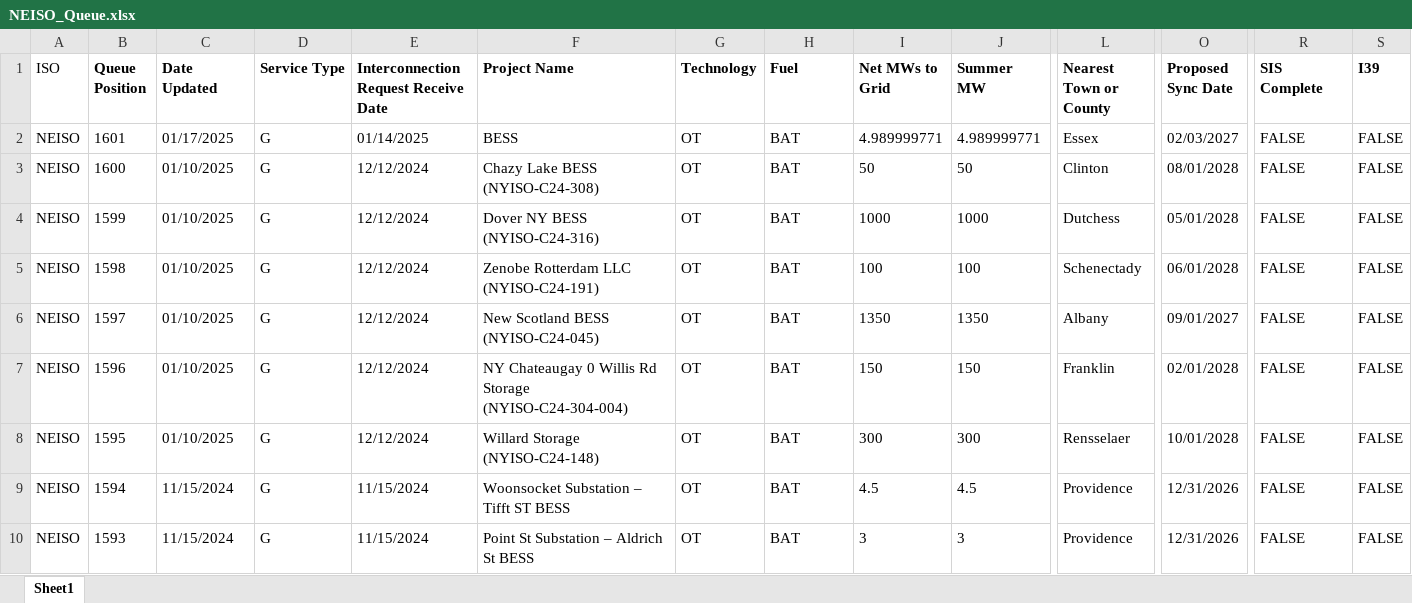
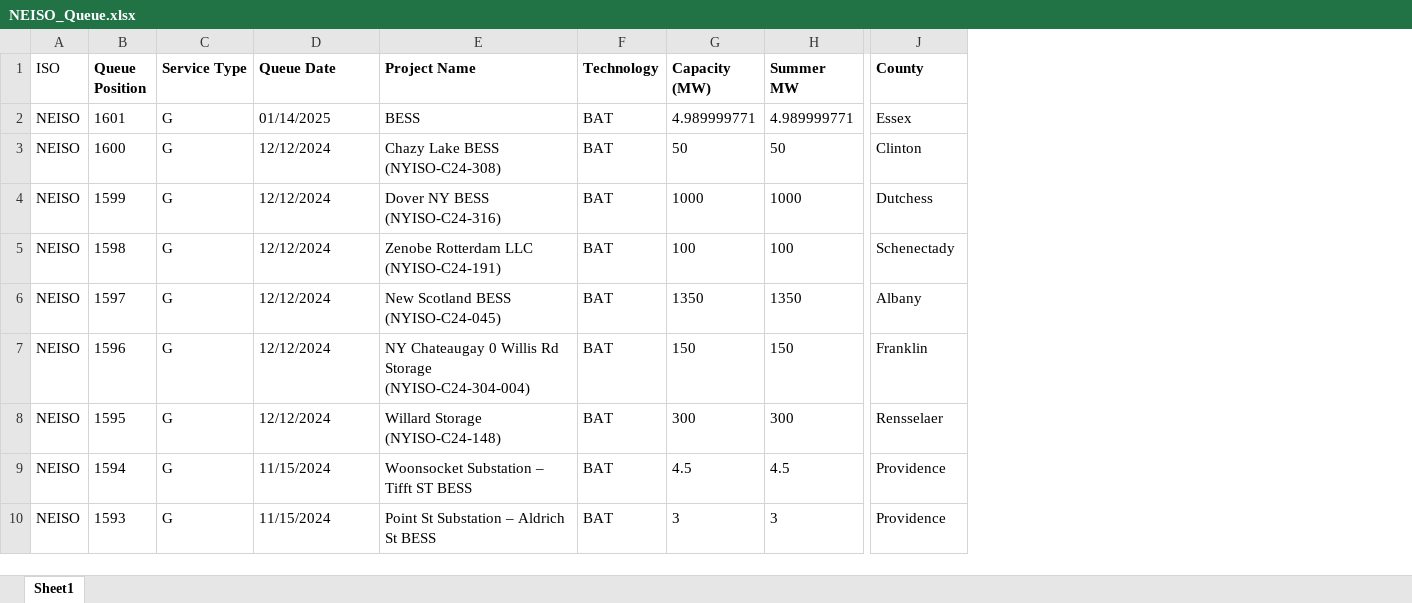
Before and after one commit to selormdzakpasu/gen_interconnection_queues, an Excel workbook: Processed Queues/NEISO_Queue.xlsx, sheet Sheet1, drawn as a sheet; only a part is shown, gaps mark what is left out; values as stored, in another font and other column widths than the file's, no borders; removed rows and columns are numbered as before the commit, all else as after; the diff names each change by its address in the sheet, - before the commit and + after, or states it on an @@ line.

```diff
--- a/Processed Queues/NEISO_Queue.xlsx (sheet Sheet1)
+++ b/Processed Queues/NEISO_Queue.xlsx (sheet Sheet1)
-column C (Date Updated), rows 2-10: 01/17/2025 | 01/10/2025 | 01/10/2025 | 01/10/2025 | 01/10/2025 | 01/10/2025 | 01/10/2025 | 11/15/2024 | 11/15/2024
-column G (Technology), rows 2-10: all OT
-column O (Proposed Sync Date), rows 2-10: 02/03/2027 | 08/01/2028 | 05/01/2028 | 06/01/2028 | 09/01/2027 | 02/01/2028 | 10/01/2028 | 12/31/2026 | 12/31/2026
-column R (SIS Complete), rows 2-10: all FALSE
-column S (I39), rows 2-10: all FALSE
-D1: Interconnection Request Receive Date
+D1: Queue Date
-F1: Fuel
+F1: Technology
-G1: Net MWs to Grid
+G1: Capacity (MW)
-J1: Nearest Town or County
+J1: County
```
Also changed, not shown: Processed Queues/CAISO_Queue.xlsx, Processed Queues/ERCOT_Queue.xlsx, 12 other files.
